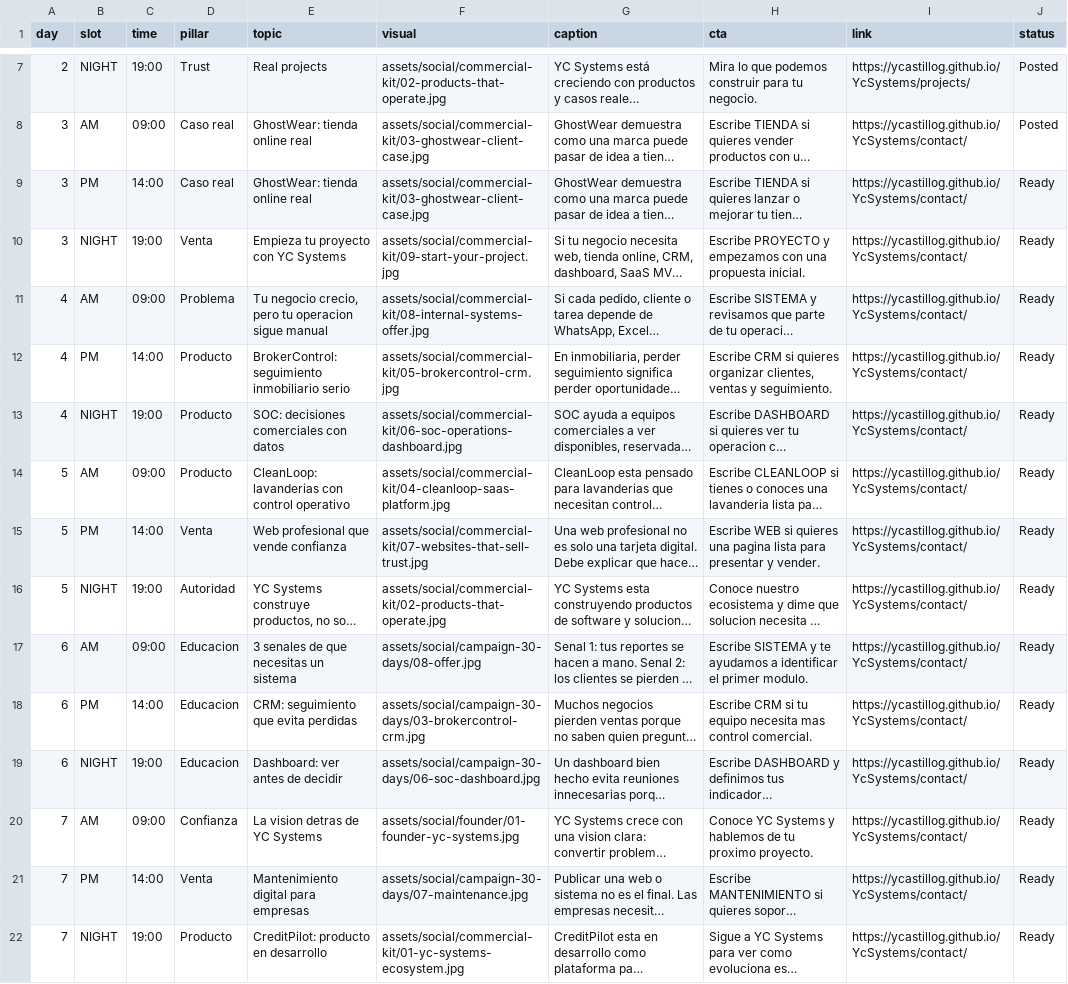
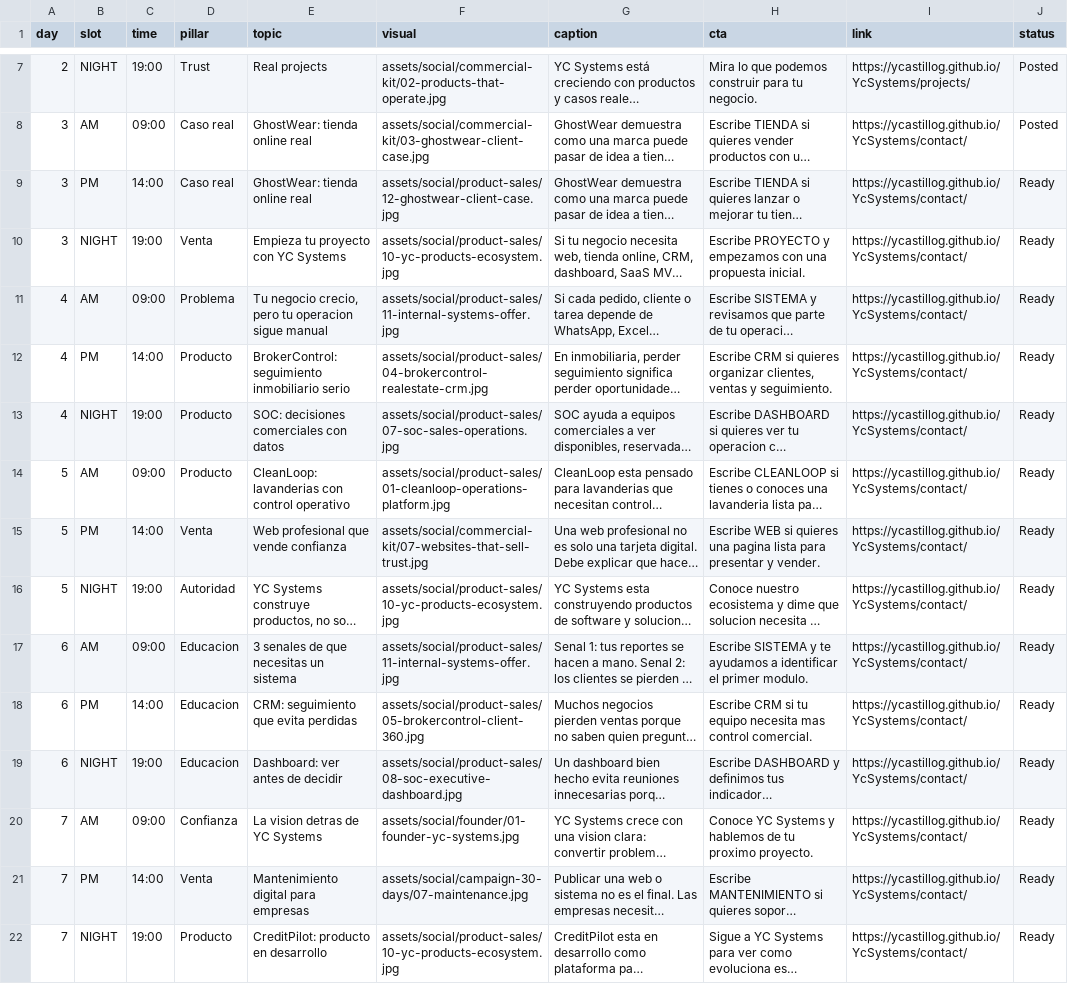
Before and after one commit to Ycastillog/YcSystems, a TSV file: content/yc-systems-facebook-30-day-3x-queue.tsv, drawn as a sheet; only a part is shown, gaps mark what is left out; long unchanged cells end in …; the diff covers the shown part only; the diff names each change by its address in the sheet, - before the commit and + after, or states it on an @@ line.

Commit message:
Add product-specific social sales visuals

```diff
--- a/content/yc-systems-facebook-30-day-3x-queue.tsv
+++ b/content/yc-systems-facebook-30-day-3x-queue.tsv
-F9 (visual): assets/social/commercial-kit/03-ghostwear-client-case.jpg
+F9 (visual): assets/social/product-sales/12-ghostwear-client-case.jpg
-F10 (visual): assets/social/commercial-kit/09-start-your-project.jpg
+F10 (visual): assets/social/product-sales/10-yc-products-ecosystem.jpg
-F11 (visual): assets/social/commercial-kit/08-internal-systems-offer.jpg
+F11 (visual): assets/social/product-sales/11-internal-systems-offer.jpg
-F12 (visual): assets/social/commercial-kit/05-brokercontrol-crm.jpg
+F12 (visual): assets/social/product-sales/04-brokercontrol-realestate-crm.jpg
-F13 (visual): assets/social/commercial-kit/06-soc-operations-dashboard.jpg
+F13 (visual): assets/social/product-sales/07-soc-sales-operations.jpg
-F14 (visual): assets/social/commercial-kit/04-cleanloop-saas-platform.jpg
+F14 (visual): assets/social/product-sales/01-cleanloop-operations-platform.jpg
-F16 (visual): assets/social/commercial-kit/02-products-that-operate.jpg
+F16 (visual): assets/social/product-sales/10-yc-products-ecosystem.jpg
-F17 (visual): assets/social/campaign-30-days/08-offer.jpg
+F17 (visual): assets/social/product-sales/11-internal-systems-offer.jpg
-F18 (visual): assets/social/campaign-30-days/03-brokercontrol-crm.jpg
+F18 (visual): assets/social/product-sales/05-brokercontrol-client-360.jpg
-F19 (visual): assets/social/campaign-30-days/06-soc-dashboard.jpg
+F19 (visual): assets/social/product-sales/08-soc-executive-dashboard.jpg
-F22 (visual): assets/social/commercial-kit/01-yc-systems-ecosystem.jpg
+F22 (visual): assets/social/product-sales/10-yc-products-ecosystem.jpg
```
Also changed, not shown: 56 edited cells elsewhere in this file, 12 other files.
